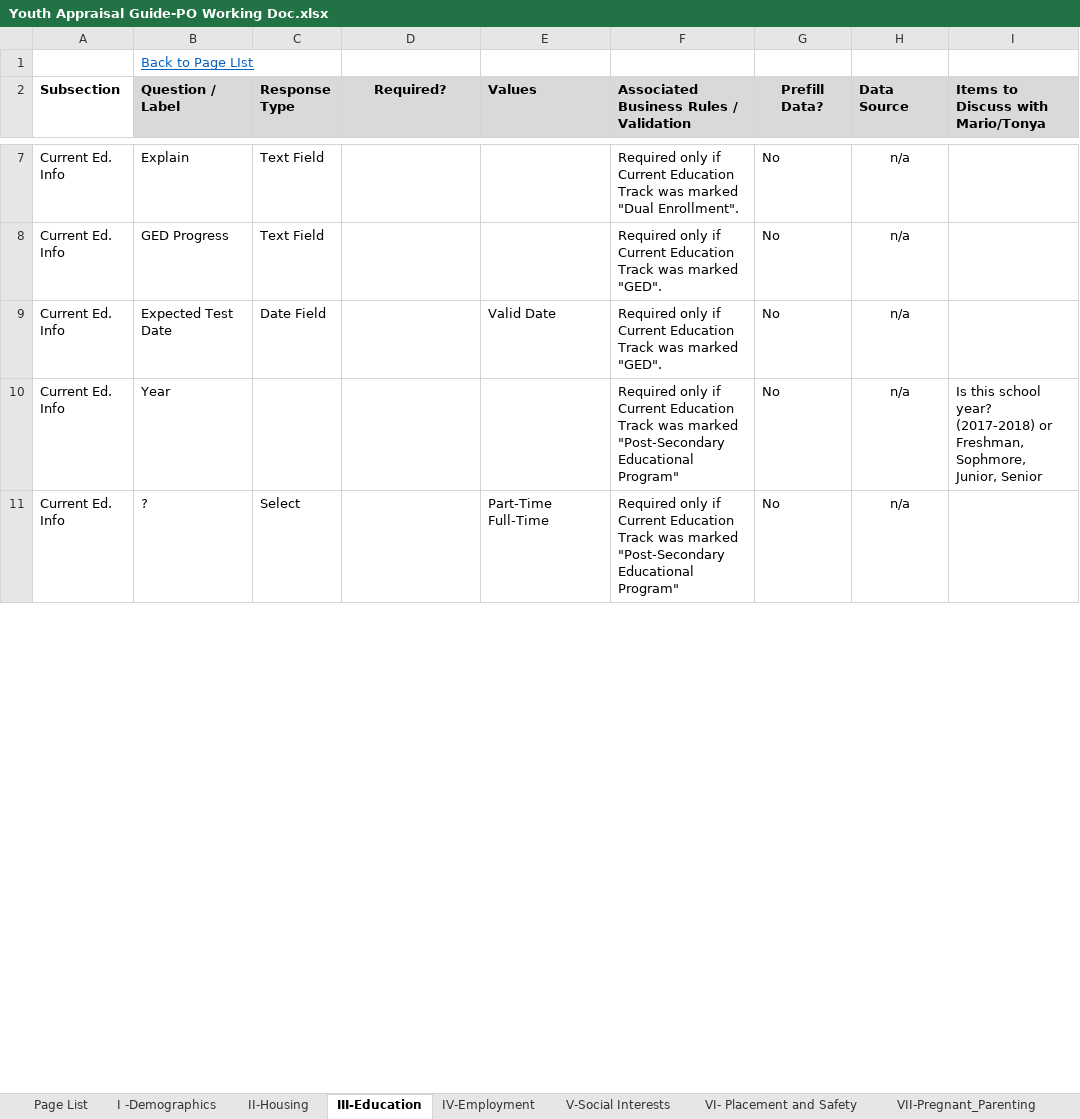
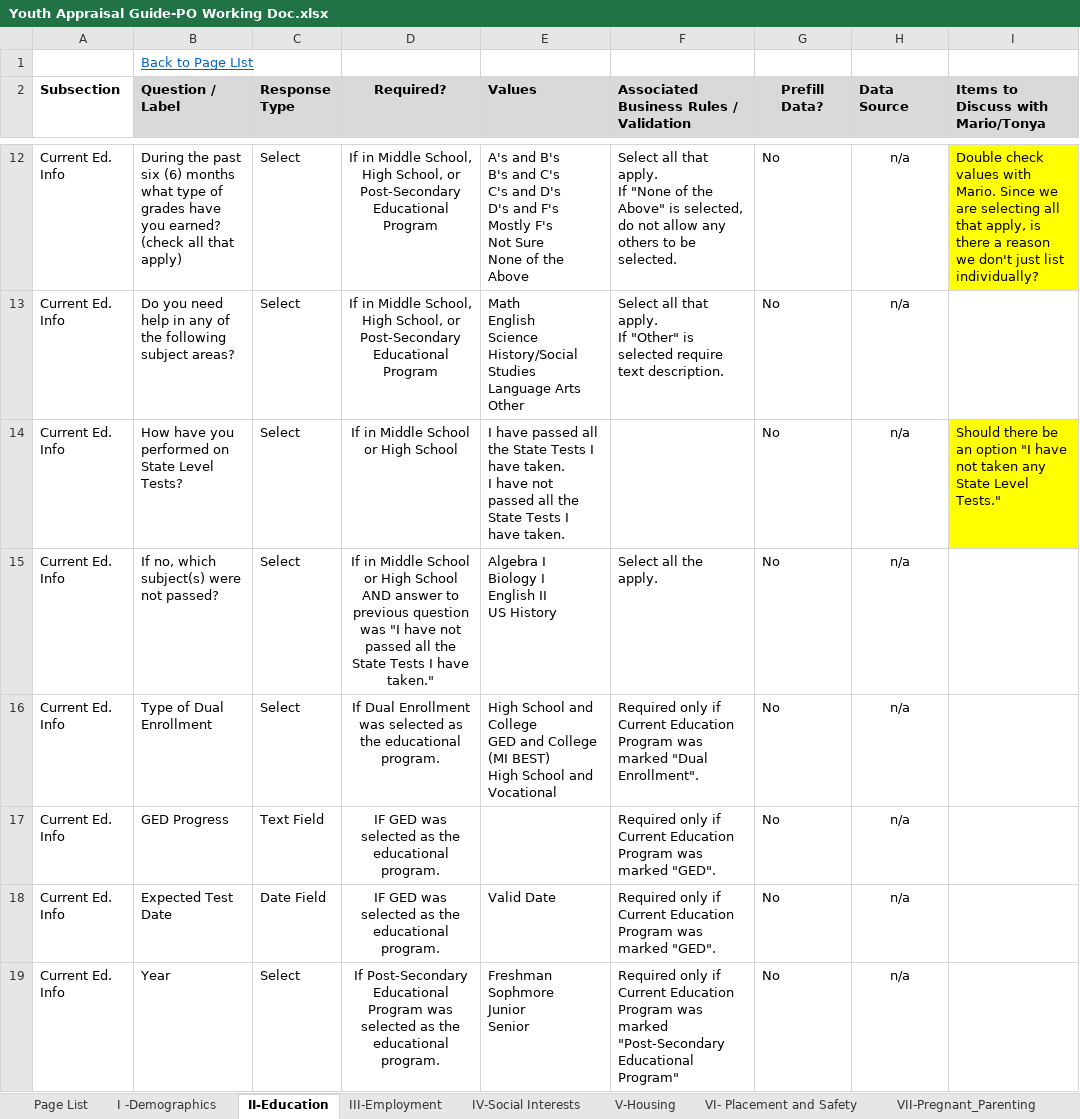
Before and after one commit to MDCPS-UI/ngx-appraisal, an Excel workbook: src/assets/docs/Youth Appraisal Guide-PO Working Doc.xlsx, sheet II-Education, drawn as a sheet; only a part is shown, gaps mark what is left out; values as stored, in another font and other column widths than the file's, no borders; removed rows and columns are numbered as before the commit, all else as after; ↵ is a line break in a cell; the diff covers the shown part only; the diff names each change by its address in the sheet, - before the commit and + after, or states it on an @@ line.

```diff
--- a/src/assets/docs/Youth Appraisal Guide-PO Working Doc.xlsx (sheet II-Education)
+++ b/src/assets/docs/Youth Appraisal Guide-PO Working Doc.xlsx (sheet II-Education)
-sheet tab: II-Housing
+sheet tab: V-Housing
-sheet tab: III-Education
+sheet tab: II-Education
-sheet tab: IV-Employment
+sheet tab: III-Employment
-sheet tab: V-Social Interests
+sheet tab: IV-Social Interests
@@ sheet tab order changed: Page List | I -Demographics | II-Education | III-Employment | IV-Social Interests | V-Housing | VI- Placement and Safety | VII-Pregnant_Parenting @@
-row 7: Current Ed. Info | Explain | Text Field |  |  | Required only if Current Education Track was marked "Dual Enrollment". | No | n/a
+row 12: Current Ed. Info | During the past six (6) months what type of grades have you earned? (check all that apply) | Select | If in Middle School, High School, or Post-Secondary Educational Program | A's and B's ↵ B's and C's ↵ C's and D's ↵ D's and F's ↵ Mostly F's ↵ Not Sure ↵ None of the Above | Select all that apply. ↵ If "None of the Above" is selected, do not allow any others to be selected. | No | n/a | Double check values with Mario. Since we are selecting all that apply, is there a reason we don't just list individually?
+row 13: Current Ed. Info | Do you need help in any of the following subject areas? | Select | If in Middle School, High School, or Post-Secondary Educational Program | Math ↵ English ↵ Science ↵ History/Social Studies ↵ Language Arts ↵ Other | Select all that apply. ↵ If "Other" is selected require text description. | No | n/a
+row 14: Current Ed. Info | How have you performed on State Level Tests? | Select | If in Middle School or High School | I have passed all the State Tests I have taken. ↵ I have not passed all the State Tests I have taken. |  | No | n/a | Should there be an option "I have not taken any State Level Tests."
+row 15: Current Ed. Info | If no, which subject(s) were not passed? | Select | If in Middle School or High School AND answer to previous question was "I have not passed all the State Tests I have taken." | Algebra I ↵ Biology I ↵ English II ↵ US History | Select all the apply. | No | n/a
+row 16: Current Ed. Info | Type of Dual Enrollment | Select | If Dual Enrollment was selected as the educational program. | High School and College ↵ GED and College (MI BEST) ↵ High School and Vocational | Required only if Current Education Program was marked "Dual Enrollment". | No | n/a
-D17:D18 (Required?): (empty)
+D17:D18 (Required?): IF GED was selected as the educational program.
-F17:F18: …Current Education Track was marked…
+F17:F18: …Current Education Program was marked…
-C19 (Response Type): (empty)
+C19 (Response Type): Select
-D19 (Required?): (empty)
+D19 (Required?): If Post-Secondary Educational Program was selected as the educational program.
-E19 (Values): (empty)
+E19 (Values): Freshman ↵ Sophmore ↵ Junior ↵ Senior
-F19: …Current Education Track was marked…
+F19: …Current Education Program was marked…
-I19: Is this school year? (2017-2018) or Freshman, Sophmore, Junior, Senior
+I19: (empty)
-row 11: Current Ed. Info | ? | Select |  | Part-Time ↵ Full-Time | Required only if Current Education Track was marked "Post-Secondary Educational Program" | No | n/a
```
Also changed, not shown: 15 added rows, 2 removed rows, 31 edited cells and cell formats elsewhere in this sheet, sheet XV- Goals and Actions, sheet XII- Stipends, sheet XIII- Cont Support_Services, sheet I -Demographics, sheet VII-Pregnant_Parenting, sheet X- Criminal Justice System, 9 more sheets, 54 other files.
